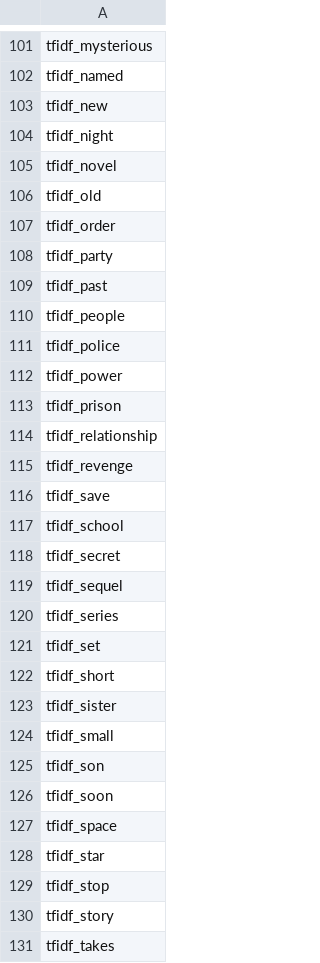
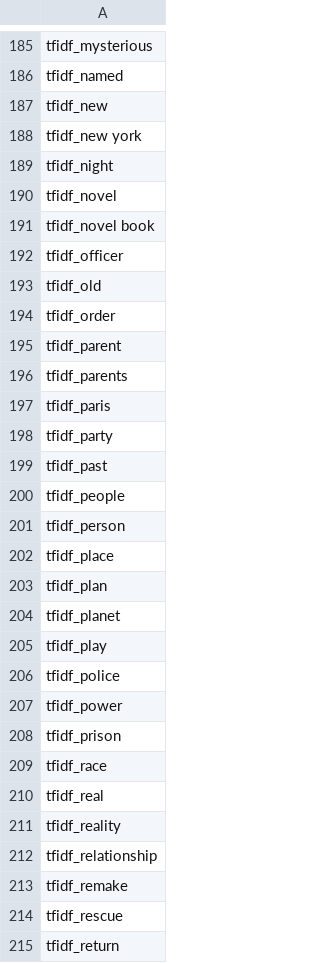
Before and after one commit to Nabintou-FOFANA/movie-profitability-predictor, a CSV file: data/processed/feature_names.csv, drawn as a sheet; only a part is shown, gaps mark what is left out; the shorter side is filled out with more unchanged rows; the diff covers the shown part only; the diff names each change by its address in the sheet, - before the commit and + after, or states it on an @@ line.

```diff
--- a/data/processed/feature_names.csv
+++ b/data/processed/feature_names.csv
+row 188: tfidf_new york
+row 191: tfidf_novel book
+row 192: tfidf_officer
+row 195: tfidf_parent
+row 196: tfidf_parents
+row 197: tfidf_paris
+row 201: tfidf_person
+row 202: tfidf_place
+row 203: tfidf_plan
+row 204: tfidf_planet
+row 205: tfidf_play
+row 209: tfidf_race
+row 210: tfidf_real
+row 211: tfidf_reality
+row 213: tfidf_remake
+row 214: tfidf_rescue
+row 215: tfidf_return
```
Also changed, not shown: 133 added rows elsewhere in this file, 18 other files.
